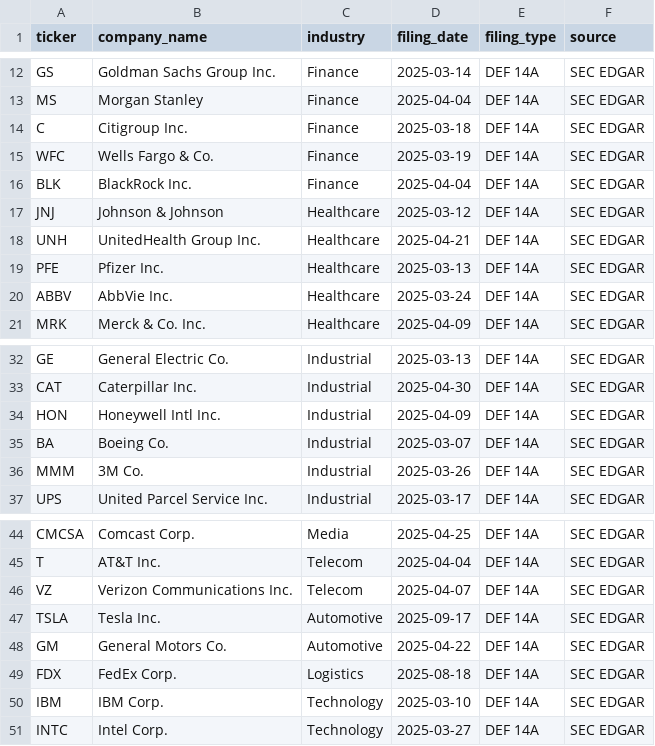
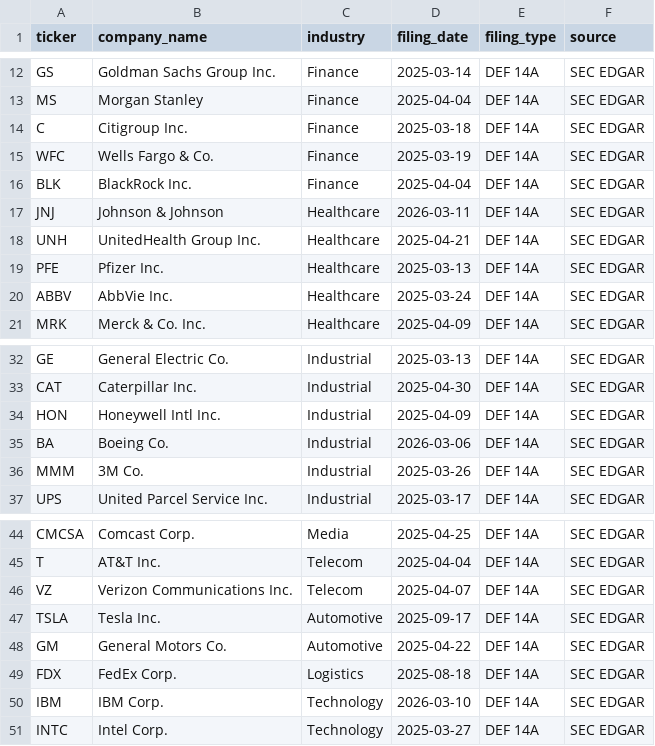
Before and after one commit to Giansensey007/Leadership_Research, a CSV file: data/sec_filings_index.csv, drawn as a sheet; only a part is shown, gaps mark what is left out.

```diff
--- a/data/sec_filings_index.csv
+++ b/data/sec_filings_index.csv
@@ -16,3 +16,3 @@ WFC,Wells Fargo & Co.,Finance,2025-03-19,DEF 14A,SEC EDGAR
 BLK,BlackRock Inc.,Finance,2025-04-04,DEF 14A,SEC EDGAR
-JNJ,Johnson & Johnson,Healthcare,2025-03-12,DEF 14A,SEC EDGAR
+JNJ,Johnson & Johnson,Healthcare,2026-03-11,DEF 14A,SEC EDGAR
 UNH,UnitedHealth Group Inc.,Healthcare,2025-04-21,DEF 14A,SEC EDGAR
@@ -34,3 +34,3 @@ CAT,Caterpillar Inc.,Industrial,2025-04-30,DEF 14A,SEC EDGAR
 HON,Honeywell Intl Inc.,Industrial,2025-04-09,DEF 14A,SEC EDGAR
-BA,Boeing Co.,Industrial,2025-03-07,DEF 14A,SEC EDGAR
+BA,Boeing Co.,Industrial,2026-03-06,DEF 14A,SEC EDGAR
 MMM,3M Co.,Industrial,2025-03-26,DEF 14A,SEC EDGAR
@@ -49,3 +49,3 @@ GM,General Motors Co.,Automotive,2025-04-22,DEF 14A,SEC EDGAR
 FDX,FedEx Corp.,Logistics,2025-08-18,DEF 14A,SEC EDGAR
-IBM,IBM Corp.,Technology,2025-03-10,DEF 14A,SEC EDGAR
+IBM,IBM Corp.,Technology,2026-03-10,DEF 14A,SEC EDGAR
 INTC,Intel Corp.,Technology,2025-03-27,DEF 14A,SEC EDGAR
```
Also changed, not shown: 5 other files.
